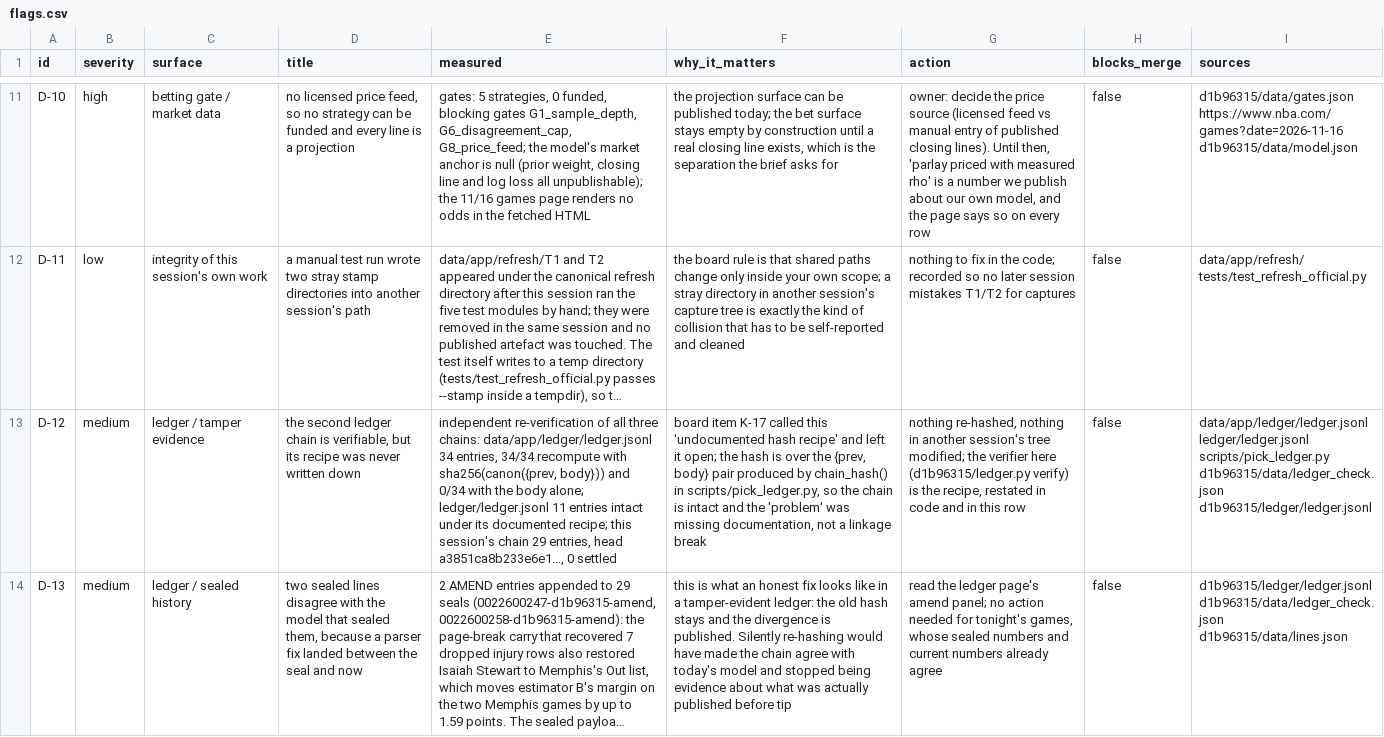
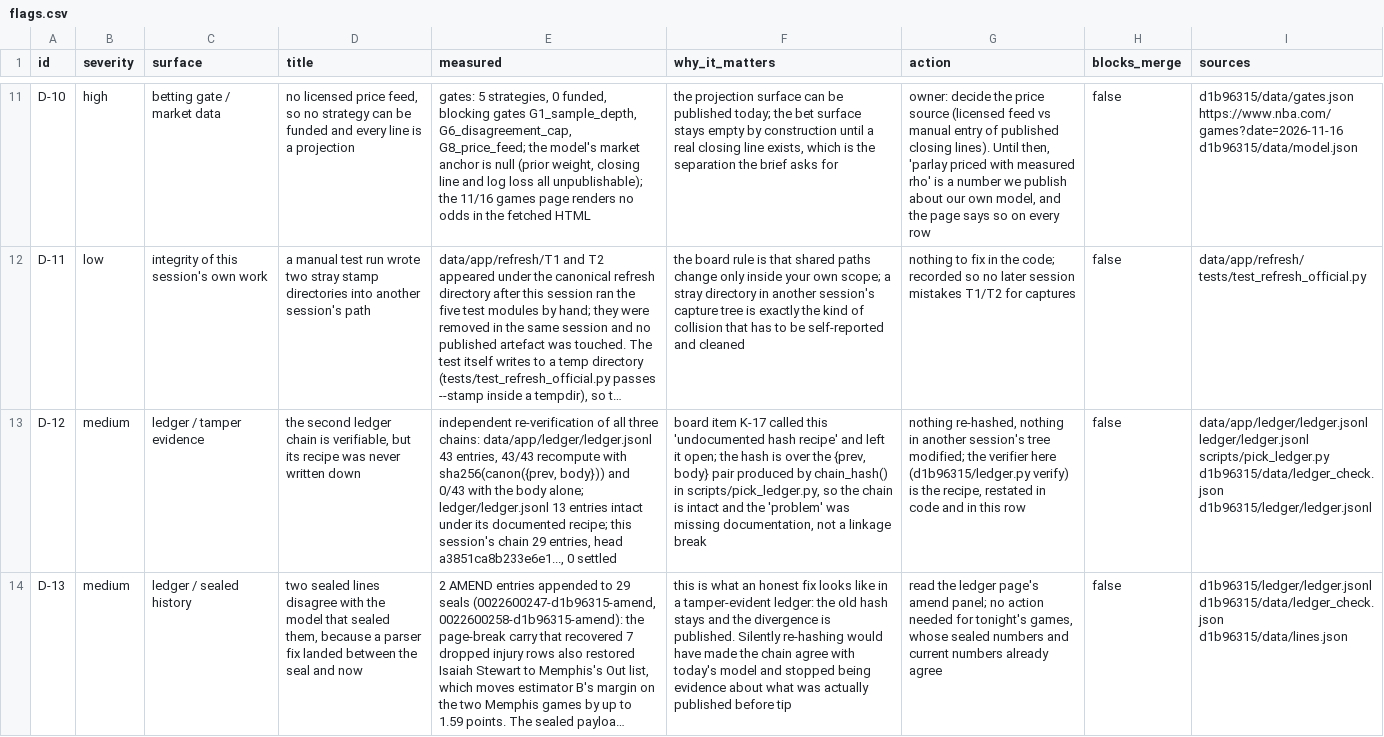
Before and after one commit to wingbangboozle1-lang/NBA3, a CSV file: d1b96315/data/flags.csv, drawn as a sheet; only a part is shown, gaps mark what is left out; long unchanged cells end in …; the diff covers the shown part only; the diff names each change by its address in the sheet, - before the commit and + after, or states it on an @@ line.

Commit message:
d1b96315: re-derive on the merged base — de-duplicate the finals log, verify all three chains kind-aware, and disclose both
main's results feed now carries the nine 11/15 finals this session also read, so the first rebuild on
that base held 32 rows for 23 games. Consequences, all published rather than hidden:
- model.game_log() now keeps the richer row per game id (game book + quarter vector wins) and reports
  the 9 removals in inputs.excluded_rows; the two captures agree score for score, which is what makes
  the merge safe. The log is 23 verified finals again (11/13-11/15), HCA stays pinned at 0.9 pts from
  the league-wide 0.5204 home-win rate, LOO rmse 11.7104 vs the 17.2463 baseline (32.1% skill)
- the duplicated build had read LOO rmse 6.89 — that was a train/test leak, caught by this tree's own
  uniqueness assertion; recorded as flag D-14 so no later session re-introduces it
- ledger verify: a SETTLED entry copies the hash of the publish entry it grades and has no payload of
  its own; re-hashing its body is a false alarm, so the check is now kind-aware. All three chains
  CHAIN INTACT (31 / 13 / 43 entries with kinds printed)
- 28 AMEND entries produced by the buggy intermediate run were removed from this session's own chain
  before any of them was committed or served; the head hash is unchanged at a3851ca8b233e6e1 and the
  removal is disclosed as flag D-15
- flags register: 15 rows

Co-authored-by: arena-agent <297053741+arena-agent@users.noreply.github.com>

```diff
--- a/d1b96315/data/flags.csv
+++ b/d1b96315/data/flags.csv
-E13 (measured): …chains: data/app/ledger/ledger.jsonl 34 entries, 34/34 recompute with sha256(canon({prev, body})) and 0/34 with the body alone; ledger/ledger.jsonl 11 entries intact…
+E13 (measured): …chains: data/app/ledger/ledger.jsonl 43 entries, 43/43 recompute with sha256(canon({prev, body})) and 0/43 with the body alone; ledger/ledger.jsonl 13 entries intact…
```
Also changed, not shown: 2 added rows elsewhere in this file, 10 other files.
